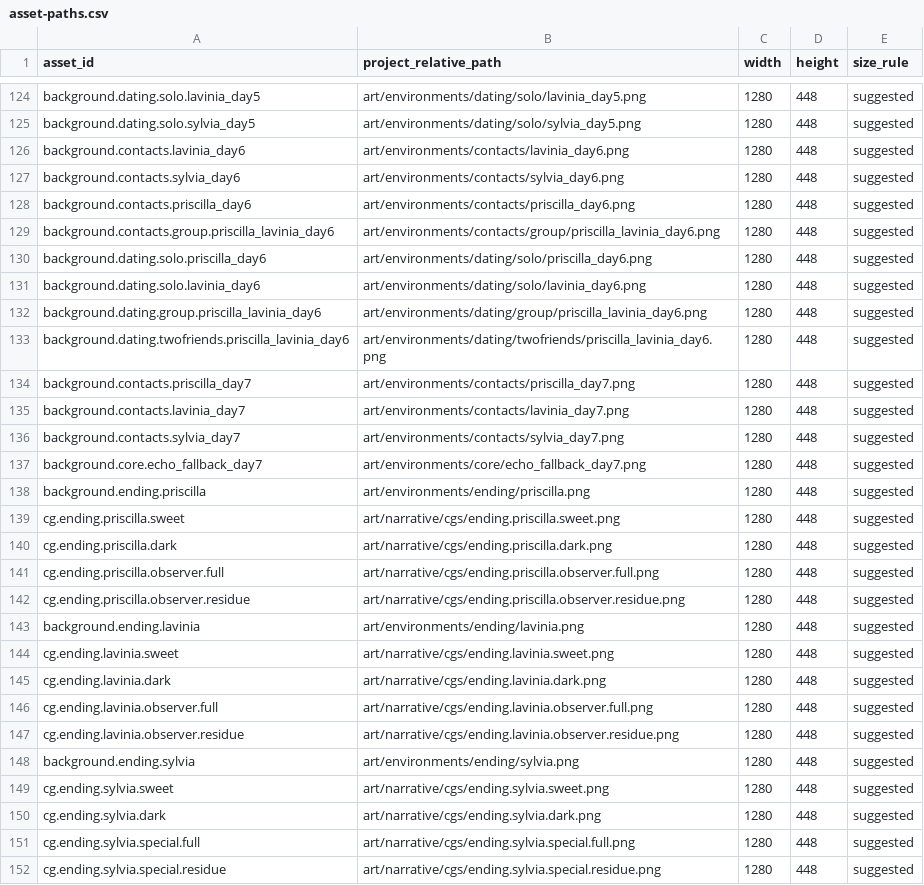
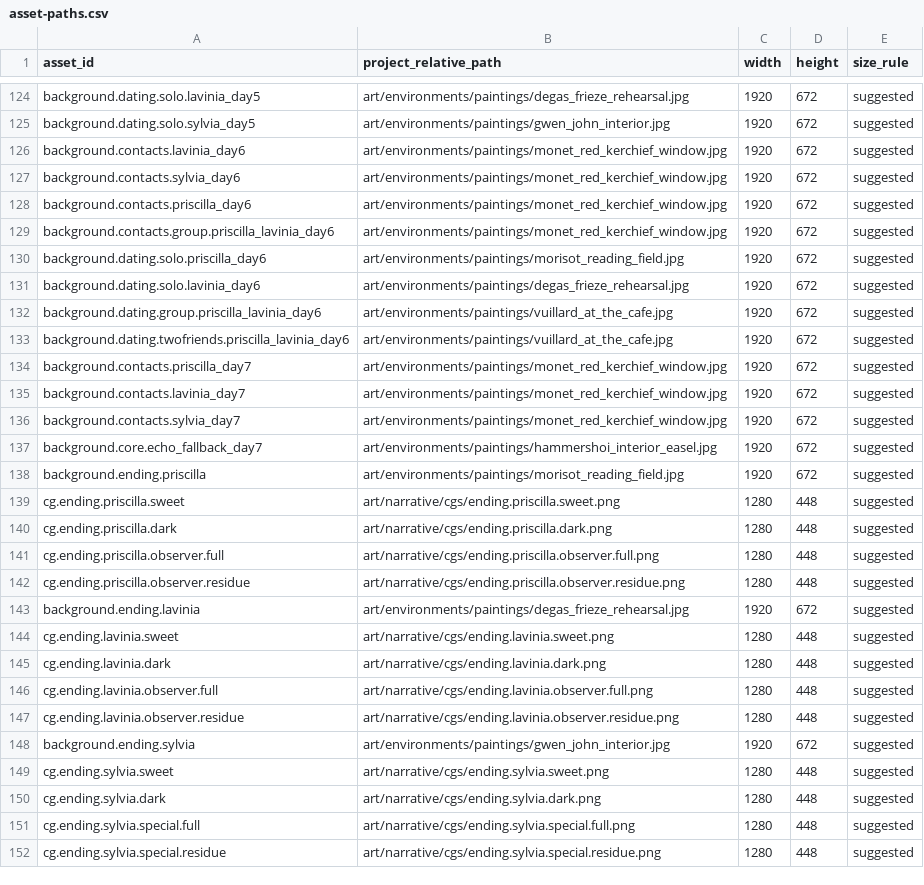
Before and after one commit to Siuuuers/dwm, a CSV file: art/asset-paths.csv, drawn as a sheet; only a part is shown, gaps mark what is left out; the diff covers the shown part only; the diff names each change by its address in the sheet, - before the commit and + after, or states it on an @@ line.

```diff
--- a/art/asset-paths.csv
+++ b/art/asset-paths.csv
-B124 (project_relative_path): art/environments/dating/solo/lavinia_day5.png
+B124 (project_relative_path): art/environments/paintings/degas_frieze_rehearsal.jpg
-C124:C138 (width): 1280
+C124:C138 (width): 1920
-D124:D138 (height): 448
+D124:D138 (height): 672
-B125 (project_relative_path): art/environments/dating/solo/sylvia_day5.png
+B125 (project_relative_path): art/environments/paintings/gwen_john_interior.jpg
-B126 (project_relative_path): art/environments/contacts/lavinia_day6.png
+B126 (project_relative_path): art/environments/paintings/monet_red_kerchief_window.jpg
-B127 (project_relative_path): art/environments/contacts/sylvia_day6.png
+B127 (project_relative_path): art/environments/paintings/monet_red_kerchief_window.jpg
-B128 (project_relative_path): art/environments/contacts/priscilla_day6.png
+B128 (project_relative_path): art/environments/paintings/monet_red_kerchief_window.jpg
-B129 (project_relative_path): art/environments/contacts/group/priscilla_lavinia_day6.png
+B129 (project_relative_path): art/environments/paintings/monet_red_kerchief_window.jpg
-B130 (project_relative_path): art/environments/dating/solo/priscilla_day6.png
+B130 (project_relative_path): art/environments/paintings/morisot_reading_field.jpg
-B131 (project_relative_path): art/environments/dating/solo/lavinia_day6.png
+B131 (project_relative_path): art/environments/paintings/degas_frieze_rehearsal.jpg
-B132 (project_relative_path): art/environments/dating/group/priscilla_lavinia_day6.png
+B132 (project_relative_path): art/environments/paintings/vuillard_at_the_cafe.jpg
-B133 (project_relative_path): art/environments/dating/twofriends/priscilla_lavinia_day6.png
+B133 (project_relative_path): art/environments/paintings/vuillard_at_the_cafe.jpg
-B134 (project_relative_path): art/environments/contacts/priscilla_day7.png
+B134 (project_relative_path): art/environments/paintings/monet_red_kerchief_window.jpg
-B135 (project_relative_path): art/environments/contacts/lavinia_day7.png
+B135 (project_relative_path): art/environments/paintings/monet_red_kerchief_window.jpg
-B136 (project_relative_path): art/environments/contacts/sylvia_day7.png
+B136 (project_relative_path): art/environments/paintings/monet_red_kerchief_window.jpg
-B137 (project_relative_path): art/environments/core/echo_fallback_day7.png
+B137 (project_relative_path): art/environments/paintings/hammershoi_interior_easel.jpg
-B138 (project_relative_path): art/environments/ending/priscilla.png
+B138 (project_relative_path): art/environments/paintings/morisot_reading_field.jpg
-B143 (project_relative_path): art/environments/ending/lavinia.png
+B143 (project_relative_path): art/environments/paintings/degas_frieze_rehearsal.jpg
-C143 (width): 1280
+C143 (width): 1920
-D143 (height): 448
+D143 (height): 672
-B148 (project_relative_path): art/environments/ending/sylvia.png
+B148 (project_relative_path): art/environments/paintings/gwen_john_interior.jpg
-C148 (width): 1280
+C148 (width): 1920
-D148 (height): 448
+D148 (height): 672
```
Also changed, not shown: 101 edited cells elsewhere in this file, art/scene-map.csv, 41 other files.
